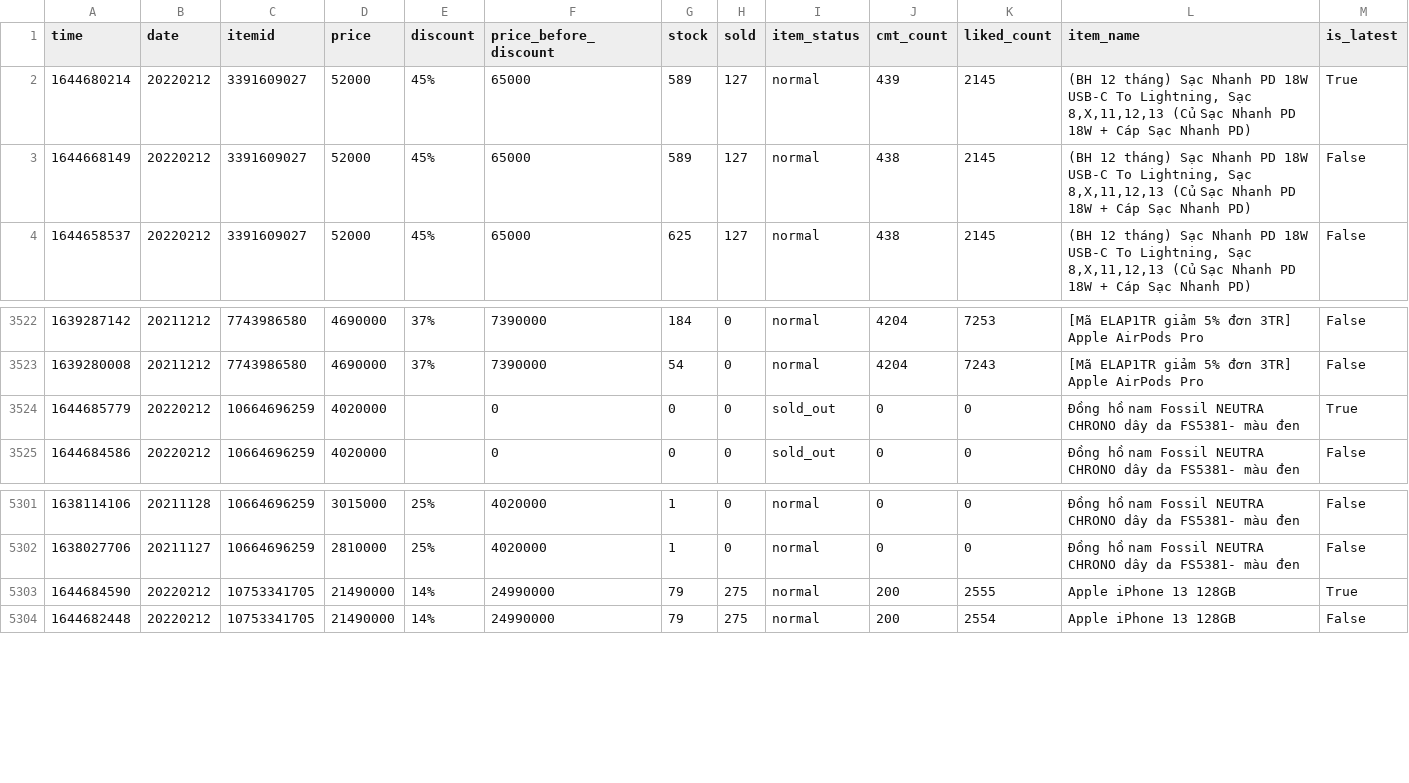
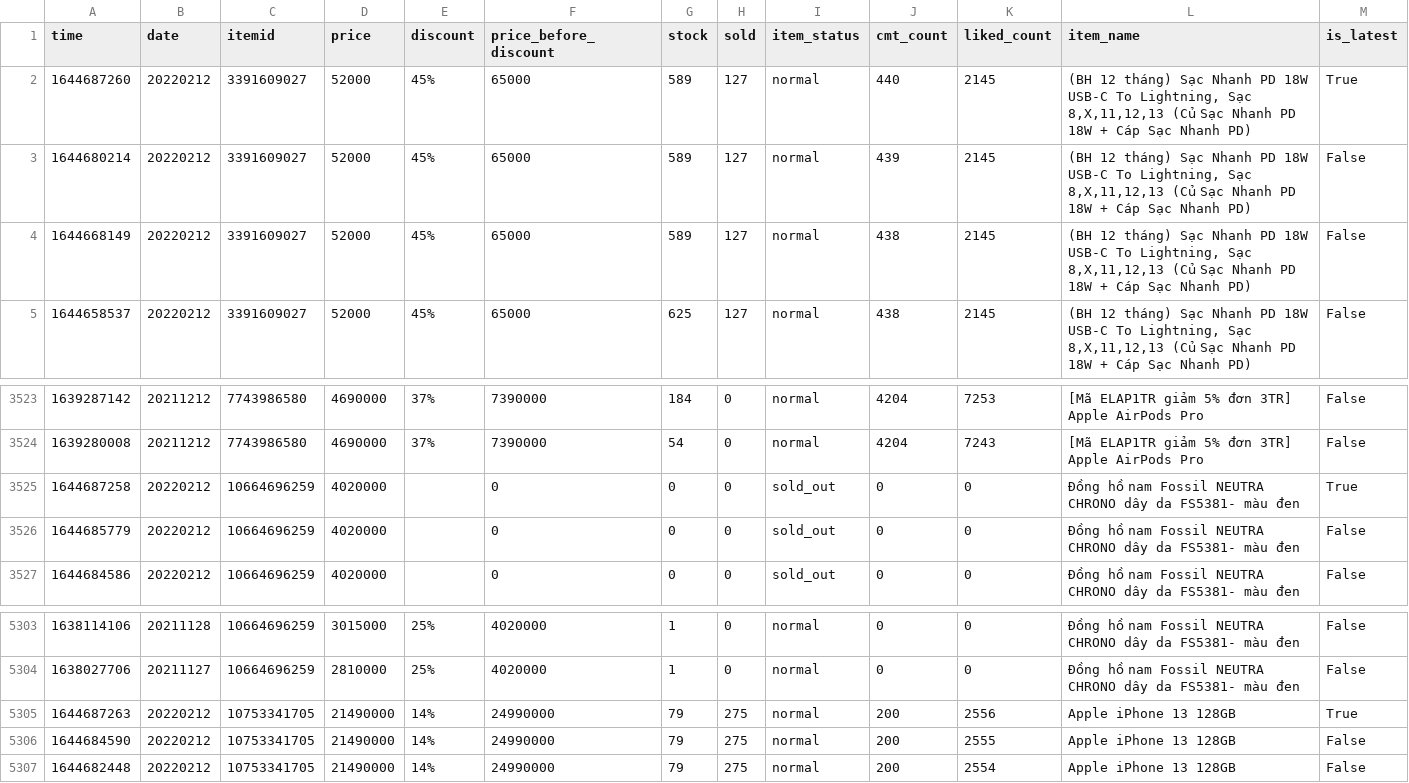
Before and after one commit to duyet/shopee-track-demo, a CSV file: data/master.csv, drawn as a sheet; only a part is shown, gaps mark what is left out.

```diff
--- a/data/master.csv
+++ b/data/master.csv
@@ -1,3 +1,4 @@
 time,date,itemid,price,discount,price_before_discount,stock,sold,item_status,cmt_count,liked_count,item_name,is_latest
-1644680214,20220212,3391609027,52000,45%,65000,589,127,normal,439,2145,"(BH 12 tháng) Sạc Nhanh PD 18W USB-C To Lightning, Sạc 8,X,11,12,13 (Củ Sạc Nhanh PD 18W + Cáp Sạc Nhanh PD)",True
+1644687260,20220212,3391609027,52000,45%,65000,589,127,normal,440,2145,"(BH 12 tháng) Sạc Nhanh PD 18W USB-C To Lightning, Sạc 8,X,11,12,13 (Củ Sạc Nhanh PD 18W + Cáp Sạc Nhanh PD)",True
+1644680214,20220212,3391609027,52000,45%,65000,589,127,normal,439,2145,"(BH 12 tháng) Sạc Nhanh PD 18W USB-C To Lightning, Sạc 8,X,11,12,13 (Củ Sạc Nhanh PD 18W + Cáp Sạc Nhanh PD)",False
 1644668149,20220212,3391609027,52000,45%,65000,589,127,normal,438,2145,"(BH 12 tháng) Sạc Nhanh PD 18W USB-C To Lightning, Sạc 8,X,11,12,13 (Củ Sạc Nhanh PD 18W + Cáp Sạc Nhanh PD)",False
@@ -3523,3 +3524,4 @@ time,date,itemid,price,discount,price_before_discount,stock,sold,item_status,cmt
 1639280008,20211212,7743986580,4690000,37%,7390000,54,0,normal,4204,7243,[Mã ELAP1TR giảm 5% đơn 3TR] Apple AirPods Pro ,False
-1644685779,20220212,10664696259,4020000,,0,0,0,sold_out,0,0,Đồng hồ nam Fossil NEUTRA CHRONO dây da FS5381- màu đen,True
+1644687258,20220212,10664696259,4020000,,0,0,0,sold_out,0,0,Đồng hồ nam Fossil NEUTRA CHRONO dây da FS5381- màu đen,True
+1644685779,20220212,10664696259,4020000,,0,0,0,sold_out,0,0,Đồng hồ nam Fossil NEUTRA CHRONO dây da FS5381- màu đen,False
 1644684586,20220212,10664696259,4020000,,0,0,0,sold_out,0,0,Đồng hồ nam Fossil NEUTRA CHRONO dây da FS5381- màu đen,False
@@ -5302,3 +5304,4 @@ time,date,itemid,price,discount,price_before_discount,stock,sold,item_status,cmt
 1638027706,20211127,10664696259,2810000,25%,4020000,1,0,normal,0,0,Đồng hồ nam Fossil NEUTRA CHRONO dây da FS5381- màu đen,False
-1644684590,20220212,10753341705,21490000,14%,24990000,79,275,normal,200,2555,Apple iPhone 13 128GB,True
+1644687263,20220212,10753341705,21490000,14%,24990000,79,275,normal,200,2556,Apple iPhone 13 128GB,True
+1644684590,20220212,10753341705,21490000,14%,24990000,79,275,normal,200,2555,Apple iPhone 13 128GB,False
 1644682448,20220212,10753341705,21490000,14%,24990000,79,275,normal,200,2554,Apple iPhone 13 128GB,False
```
Also changed, not shown: data/history/10664696259.csv, data/history/10753341705.csv, 4 other files.
